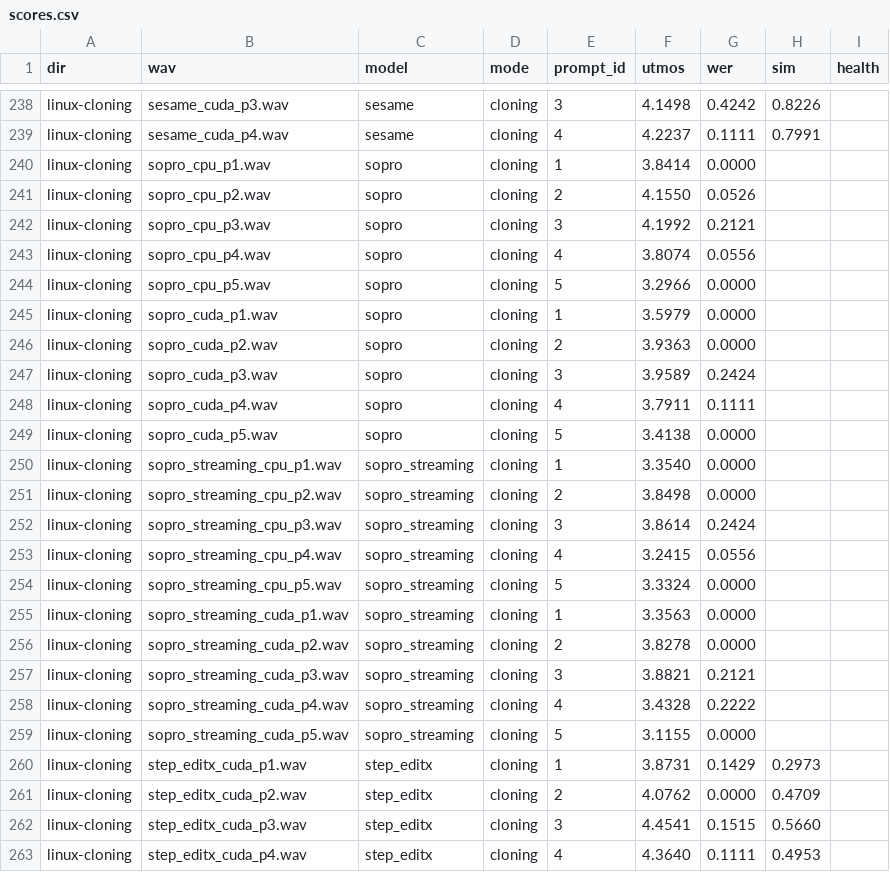
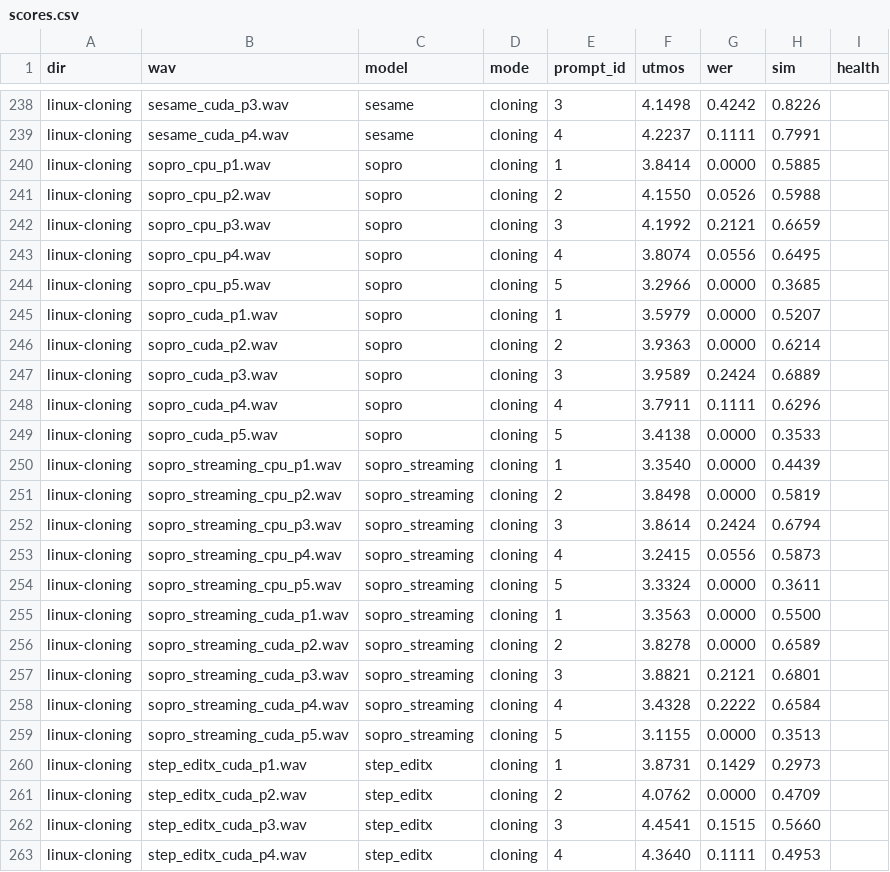
Before and after one commit to 5uck1ess/tts-bench, a CSV file: scoring/scores.csv, drawn as a sheet; only a part is shown, gaps mark what is left out; the diff covers the shown part only.

```diff
--- a/scoring/scores.csv
+++ b/scoring/scores.csv
@@ -239,22 +239,22 @@ linux-cloning,sesame_cuda_p3.wav,sesame,cloning,3,4.1498,0.4242,0.8226,
 linux-cloning,sesame_cuda_p4.wav,sesame,cloning,4,4.2237,0.1111,0.7991,
-linux-cloning,sopro_cpu_p1.wav,sopro,cloning,1,3.8414,0.0000,,
-linux-cloning,sopro_cpu_p2.wav,sopro,cloning,2,4.1550,0.0526,,
-linux-cloning,sopro_cpu_p3.wav,sopro,cloning,3,4.1992,0.2121,,
-linux-cloning,sopro_cpu_p4.wav,sopro,cloning,4,3.8074,0.0556,,
-linux-cloning,sopro_cpu_p5.wav,sopro,cloning,5,3.2966,0.0000,,
-linux-cloning,sopro_cuda_p1.wav,sopro,cloning,1,3.5979,0.0000,,
-linux-cloning,sopro_cuda_p2.wav,sopro,cloning,2,3.9363,0.0000,,
-linux-cloning,sopro_cuda_p3.wav,sopro,cloning,3,3.9589,0.2424,,
-linux-cloning,sopro_cuda_p4.wav,sopro,cloning,4,3.7911,0.1111,,
-linux-cloning,sopro_cuda_p5.wav,sopro,cloning,5,3.4138,0.0000,,
-linux-cloning,sopro_streaming_cpu_p1.wav,sopro_streaming,cloning,1,3.3540,0.0000,,
-linux-cloning,sopro_streaming_cpu_p2.wav,sopro_streaming,cloning,2,3.8498,0.0000,,
-linux-cloning,sopro_streaming_cpu_p3.wav,sopro_streaming,cloning,3,3.8614,0.2424,,
-linux-cloning,sopro_streaming_cpu_p4.wav,sopro_streaming,cloning,4,3.2415,0.0556,,
-linux-cloning,sopro_streaming_cpu_p5.wav,sopro_streaming,cloning,5,3.3324,0.0000,,
-linux-cloning,sopro_streaming_cuda_p1.wav,sopro_streaming,cloning,1,3.3563,0.0000,,
-linux-cloning,sopro_streaming_cuda_p2.wav,sopro_streaming,cloning,2,3.8278,0.0000,,
-linux-cloning,sopro_streaming_cuda_p3.wav,sopro_streaming,cloning,3,3.8821,0.2121,,
-linux-cloning,sopro_streaming_cuda_p4.wav,sopro_streaming,cloning,4,3.4328,0.2222,,
-linux-cloning,sopro_streaming_cuda_p5.wav,sopro_streaming,cloning,5,3.1155,0.0000,,
+linux-cloning,sopro_cpu_p1.wav,sopro,cloning,1,3.8414,0.0000,0.5885,
+linux-cloning,sopro_cpu_p2.wav,sopro,cloning,2,4.1550,0.0526,0.5988,
+linux-cloning,sopro_cpu_p3.wav,sopro,cloning,3,4.1992,0.2121,0.6659,
+linux-cloning,sopro_cpu_p4.wav,sopro,cloning,4,3.8074,0.0556,0.6495,
+linux-cloning,sopro_cpu_p5.wav,sopro,cloning,5,3.2966,0.0000,0.3685,
+linux-cloning,sopro_cuda_p1.wav,sopro,cloning,1,3.5979,0.0000,0.5207,
+linux-cloning,sopro_cuda_p2.wav,sopro,cloning,2,3.9363,0.0000,0.6214,
+linux-cloning,sopro_cuda_p3.wav,sopro,cloning,3,3.9589,0.2424,0.6889,
+linux-cloning,sopro_cuda_p4.wav,sopro,cloning,4,3.7911,0.1111,0.6296,
+linux-cloning,sopro_cuda_p5.wav,sopro,cloning,5,3.4138,0.0000,0.3533,
+linux-cloning,sopro_streaming_cpu_p1.wav,sopro_streaming,cloning,1,3.3540,0.0000,0.4439,
+linux-cloning,sopro_streaming_cpu_p2.wav,sopro_streaming,cloning,2,3.8498,0.0000,0.5819,
+linux-cloning,sopro_streaming_cpu_p3.wav,sopro_streaming,cloning,3,3.8614,0.2424,0.6794,
+linux-cloning,sopro_streaming_cpu_p4.wav,sopro_streaming,cloning,4,3.2415,0.0556,0.5873,
+linux-cloning,sopro_streaming_cpu_p5.wav,sopro_streaming,cloning,5,3.3324,0.0000,0.3611,
+linux-cloning,sopro_streaming_cuda_p1.wav,sopro_streaming,cloning,1,3.3563,0.0000,0.5500,
+linux-cloning,sopro_streaming_cuda_p2.wav,sopro_streaming,cloning,2,3.8278,0.0000,0.6589,
+linux-cloning,sopro_streaming_cuda_p3.wav,sopro_streaming,cloning,3,3.8821,0.2121,0.6801,
+linux-cloning,sopro_streaming_cuda_p4.wav,sopro_streaming,cloning,4,3.4328,0.2222,0.6584,
+linux-cloning,sopro_streaming_cuda_p5.wav,sopro_streaming,cloning,5,3.1155,0.0000,0.3513,
 linux-cloning,step_editx_cuda_p1.wav,step_editx,cloning,1,3.8731,0.1429,0.2973,
```
Also changed, not shown: 10 added rows and 10 edited cells elsewhere in this file.
